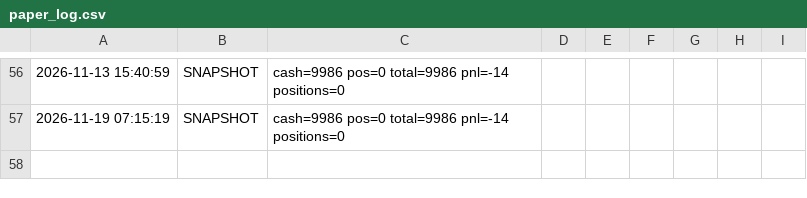
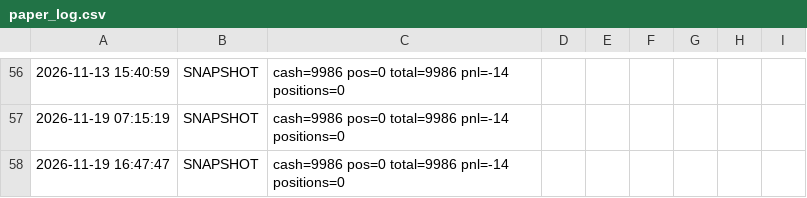
Before and after one commit to woshi5052/zcode-Agu, a CSV file: position/paper_log.csv, drawn as a sheet; only a part is shown, gaps mark what is left out; the diff names each change by its address in the sheet, - before the commit and + after, or states it on an @@ line.

```diff
--- a/position/paper_log.csv
+++ b/position/paper_log.csv
+row 58: 2026-11-19 16:47:47 | SNAPSHOT | cash=9986 pos=0 total=9986 pnl=-14 positions=0
```
Also changed, not shown: 2 other files.
